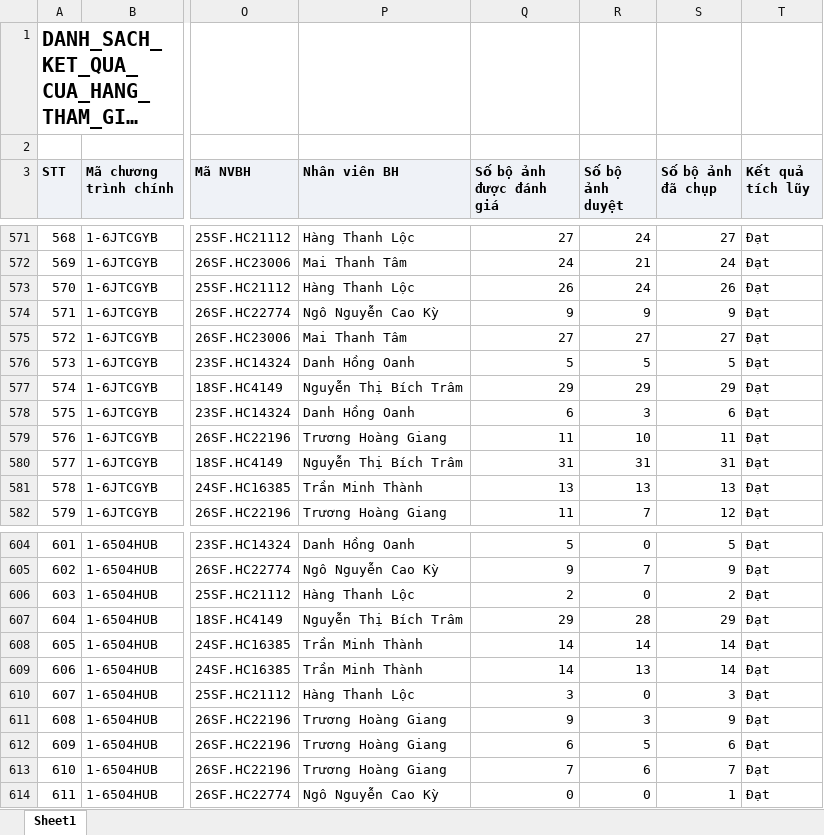
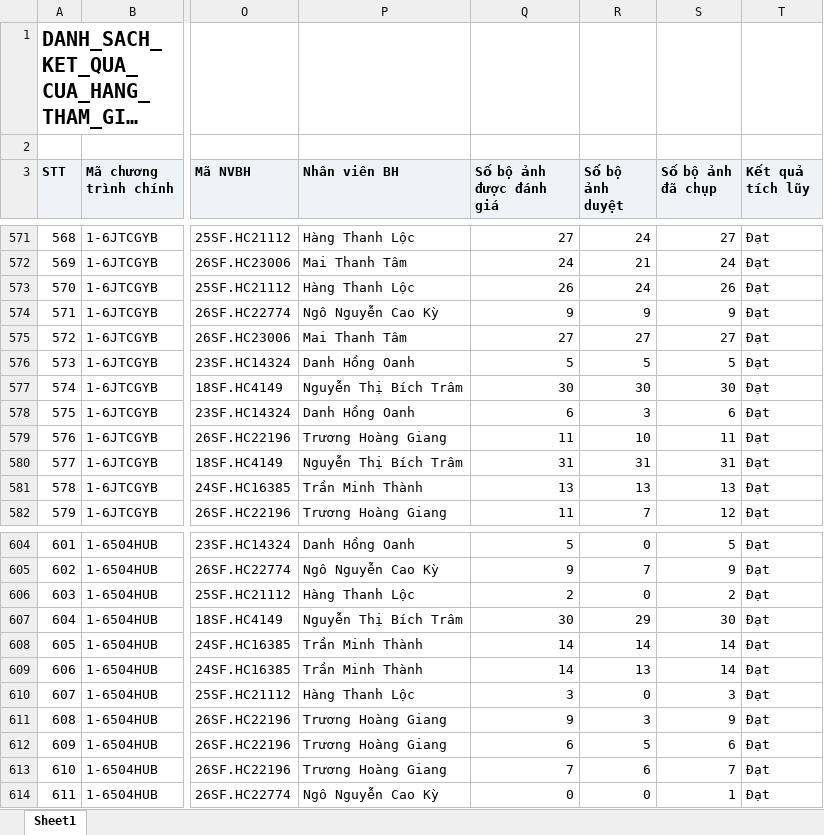
Before and after one commit to tantt2026-test/Dashboard-Test, an Excel workbook: data/Thang10/DANH_SACH_KET_QUA_CUA_HANG_THAM_GIA_CHUONG_TRINH.xlsx, sheet Sheet1, drawn as a sheet; only a part is shown, gaps mark what is left out; long unchanged cells end in …; values as stored, in another font and other column widths than the file's, no borders; the diff covers the shown part only; the diff names each change by its address in the sheet, - before the commit and + after, or states it on an @@ line.

```diff
--- a/data/Thang10/DANH_SACH_KET_QUA_CUA_HANG_THAM_GIA_CHUONG_TRINH.xlsx (sheet Sheet1)
+++ b/data/Thang10/DANH_SACH_KET_QUA_CUA_HANG_THAM_GIA_CHUONG_TRINH.xlsx (sheet Sheet1)
-Q577 (Số bộ ảnh được đánh giá): 29
+Q577 (Số bộ ảnh được đánh giá): 30
-R577 (Số bộ ảnh duyệt): 29
+R577 (Số bộ ảnh duyệt): 30
-S577 (Số bộ ảnh đã chụp): 29
+S577 (Số bộ ảnh đã chụp): 30
-Q607 (Số bộ ảnh được đánh giá): 29
+Q607 (Số bộ ảnh được đánh giá): 30
-R607 (Số bộ ảnh duyệt): 28
+R607 (Số bộ ảnh duyệt): 29
-S607 (Số bộ ảnh đã chụp): 29
+S607 (Số bộ ảnh đã chụp): 30
```
Also changed, not shown: 15 edited cells elsewhere in this sheet, data/Thang10/DanhSachXetBoHinhTrungBay.xlsx, 3 other files.
